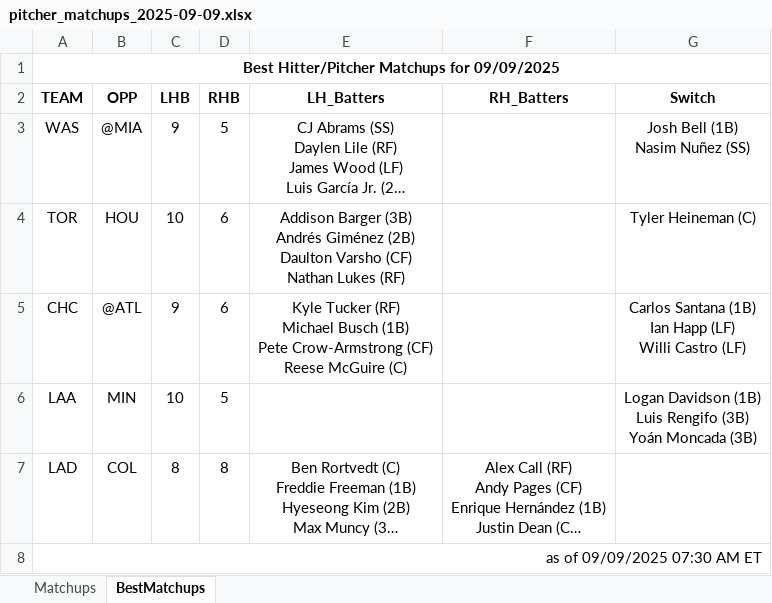
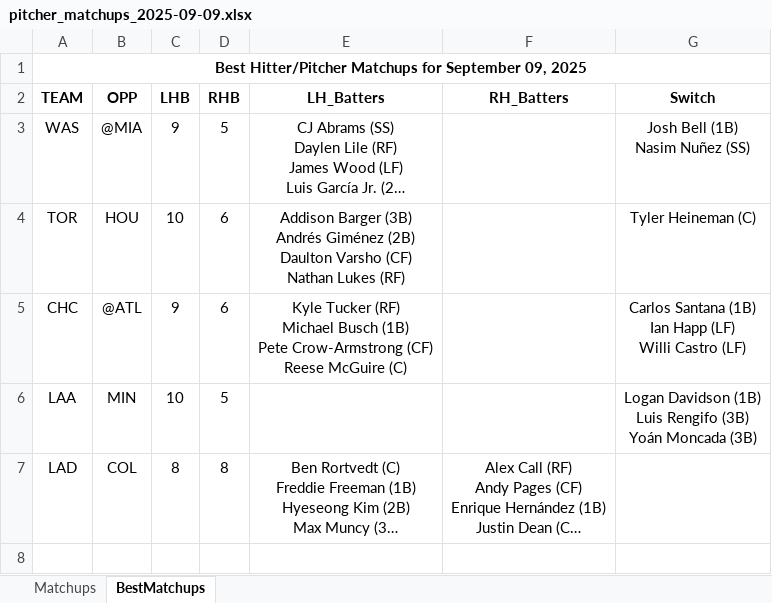
Before and after one commit to jrdogan/mlb-tools, an Excel workbook: pitcher_matchups_2025-09-09.xlsx, sheet BestMatchups, drawn as a sheet; long unchanged cells end in …; values as stored, in another font and other column widths than the file's, no borders; conditional formats not drawn; the diff names each change by its address in the sheet, - before the commit and + after, or states it on an @@ line.

Commit message:
Update pitcher_matchups_2025-09-09.xlsx

```diff
--- a/pitcher_matchups_2025-09-09.xlsx (sheet BestMatchups)
+++ b/pitcher_matchups_2025-09-09.xlsx (sheet BestMatchups)
-A1 (TEAM): …Matchups for 09/09/2025
+A1 (TEAM): …Matchups for September 09, 2025
-row 8: as of 09/09/2025 07:30 AM ET
```
Also changed, not shown: sheet Matchups.
